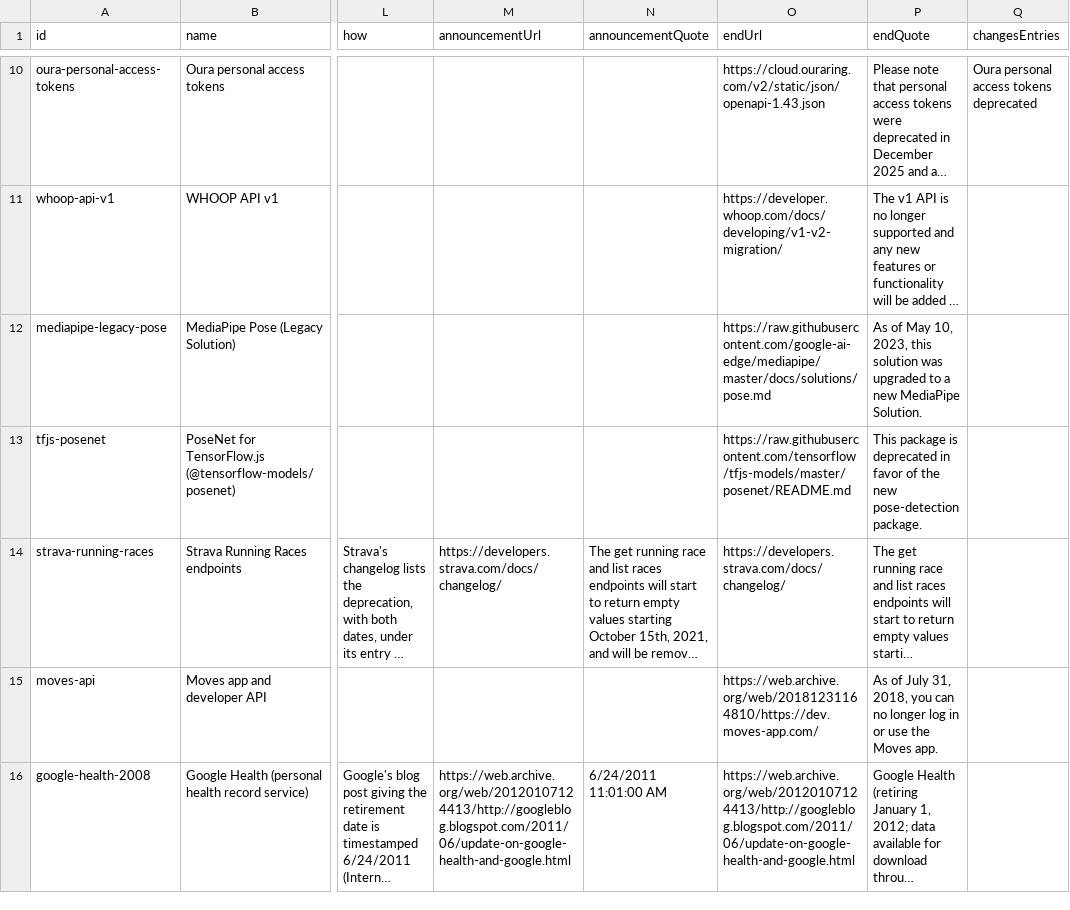
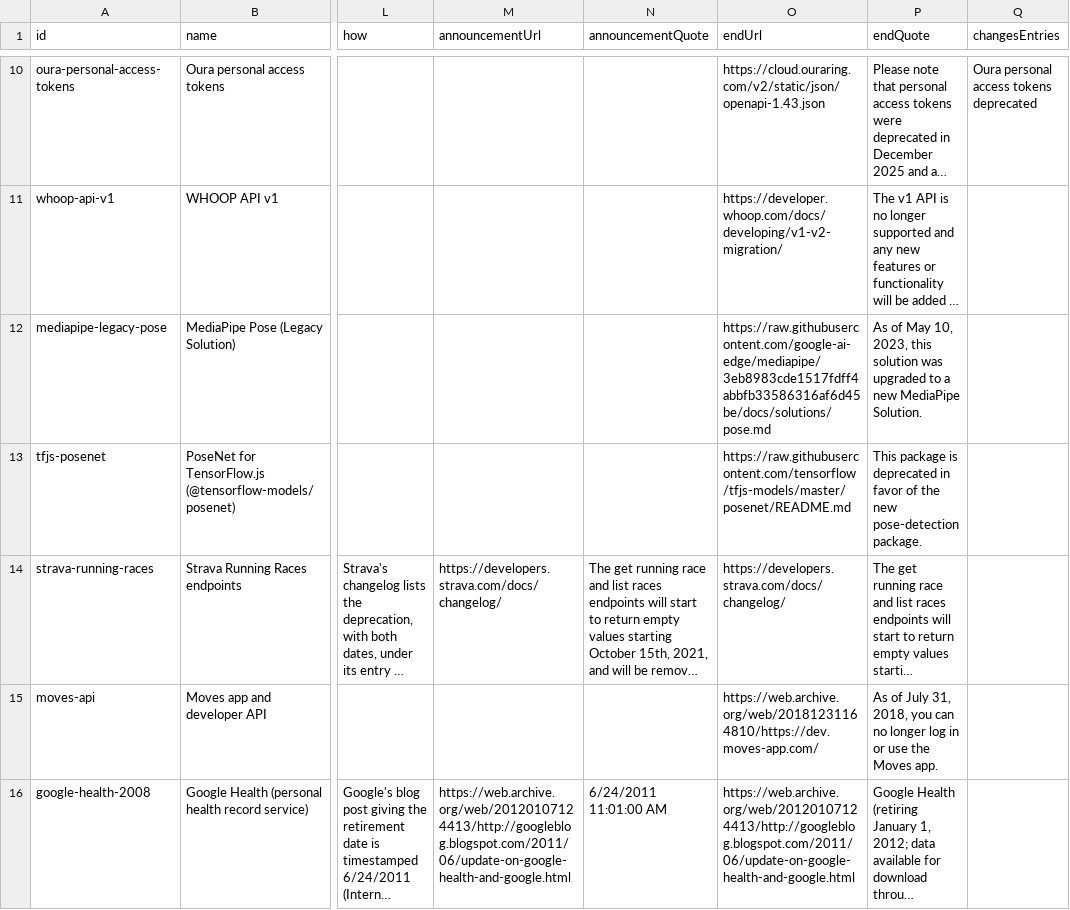
Before and after one commit to nikitastarovzz/aifitnessapi, a CSV file: public/datasets/fitness-api-shutdown-notice-2026.csv, drawn as a sheet; only a part is shown, gaps mark what is left out; long unchanged cells end in …; the diff names each change by its address in the sheet, - before the commit and + after, or states it on an @@ line.

```diff
--- a/public/datasets/fitness-api-shutdown-notice-2026.csv
+++ b/public/datasets/fitness-api-shutdown-notice-2026.csv
-O12 (endUrl): https://raw.githubusercontent.com/google-ai-edge/mediapipe/master/docs/solutions/pose.md
+O12 (endUrl): https://raw.githubusercontent.com/google-ai-edge/mediapipe/3eb8983cde1517fdff4abbfb33586316af6d45be/docs/solutions/pose.md
```
Also changed, not shown: 18 other files.
